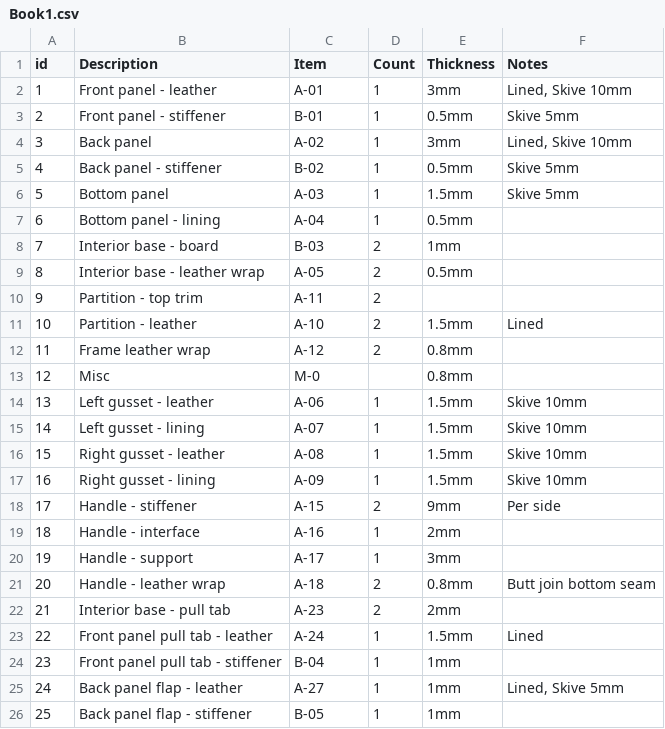
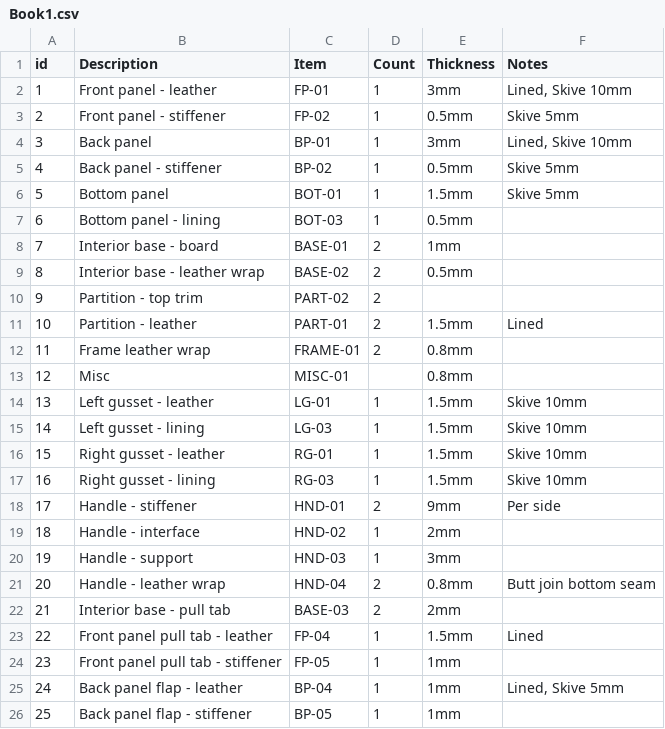
Before and after one commit to anthony-r-h/Csvlabel, a CSV file: example/Book1.csv, drawn as a sheet.

Commit message:
testing

```diff
--- a/example/Book1.csv
+++ b/example/Book1.csv
@@ -1,26 +1,26 @@
 id,Description,Item,Count,Thickness,Notes
-1,Front panel - leather,A-01,1,3mm,"Lined, Skive 10mm"
-2,Front panel - stiffener,B-01,1,0.5mm,Skive 5mm
-3,Back panel,A-02,1,3mm,"Lined, Skive 10mm"
-4,Back panel - stiffener,B-02,1,0.5mm,Skive 5mm
-5,Bottom panel,A-03,1,1.5mm,Skive 5mm
-6,Bottom panel - lining,A-04,1,0.5mm,
-7,Interior base - board,B-03,2,1mm,
-8,Interior base - leather wrap,A-05,2,0.5mm,
-9,Partition - top trim,A-11,2,,
-10,Partition - leather,A-10,2,1.5mm,Lined
-11,Frame leather wrap,A-12,2,0.8mm,
-12,Misc,M-0,,0.8mm,
-13,Left gusset - leather,A-06,1,1.5mm,Skive 10mm
-14,Left gusset - lining,A-07,1,1.5mm,Skive 10mm
-15,Right gusset - leather,A-08,1,1.5mm,Skive 10mm
-16,Right gusset - lining,A-09,1,1.5mm,Skive 10mm
-17,Handle - stiffener,A-15,2,9mm,Per side
-18,Handle - interface,A-16,1,2mm,
-19,Handle - support,A-17,1,3mm,
-20,Handle - leather wrap,A-18,2,0.8mm,Butt join bottom seam
-21,Interior base - pull tab,A-23,2,2mm,
-22,Front panel pull tab - leather,A-24,1,1.5mm,Lined
-23,Front panel pull tab - stiffener,B-04,1,1mm,
-24,Back panel flap - leather,A-27,1,1mm,"Lined, Skive 5mm"
-25,Back panel flap - stiffener,B-05,1,1mm,
+1,Front panel - leather,FP-01,1,3mm,"Lined, Skive 10mm"
+2,Front panel - stiffener,FP-02,1,0.5mm,Skive 5mm
+3,Back panel,BP-01,1,3mm,"Lined, Skive 10mm"
+4,Back panel - stiffener,BP-02,1,0.5mm,Skive 5mm
+5,Bottom panel,BOT-01,1,1.5mm,Skive 5mm
+6,Bottom panel - lining,BOT-03,1,0.5mm,
+7,Interior base - board,BASE-01,2,1mm,
+8,Interior base - leather wrap,BASE-02,2,0.5mm,
+9,Partition - top trim,PART-02,2,,
+10,Partition - leather,PART-01,2,1.5mm,Lined
+11,Frame leather wrap,FRAME-01,2,0.8mm,
+12,Misc,MISC-01,,0.8mm,
+13,Left gusset - leather,LG-01,1,1.5mm,Skive 10mm
+14,Left gusset - lining,LG-03,1,1.5mm,Skive 10mm
+15,Right gusset - leather,RG-01,1,1.5mm,Skive 10mm
+16,Right gusset - lining,RG-03,1,1.5mm,Skive 10mm
+17,Handle - stiffener,HND-01,2,9mm,Per side
+18,Handle - interface,HND-02,1,2mm,
+19,Handle - support,HND-03,1,3mm,
+20,Handle - leather wrap,HND-04,2,0.8mm,Butt join bottom seam
+21,Interior base - pull tab,BASE-03,2,2mm,
+22,Front panel pull tab - leather,FP-04,1,1.5mm,Lined
+23,Front panel pull tab - stiffener,FP-05,1,1mm,
+24,Back panel flap - leather,BP-04,1,1mm,"Lined, Skive 5mm"
+25,Back panel flap - stiffener,BP-05,1,1mm,
```
